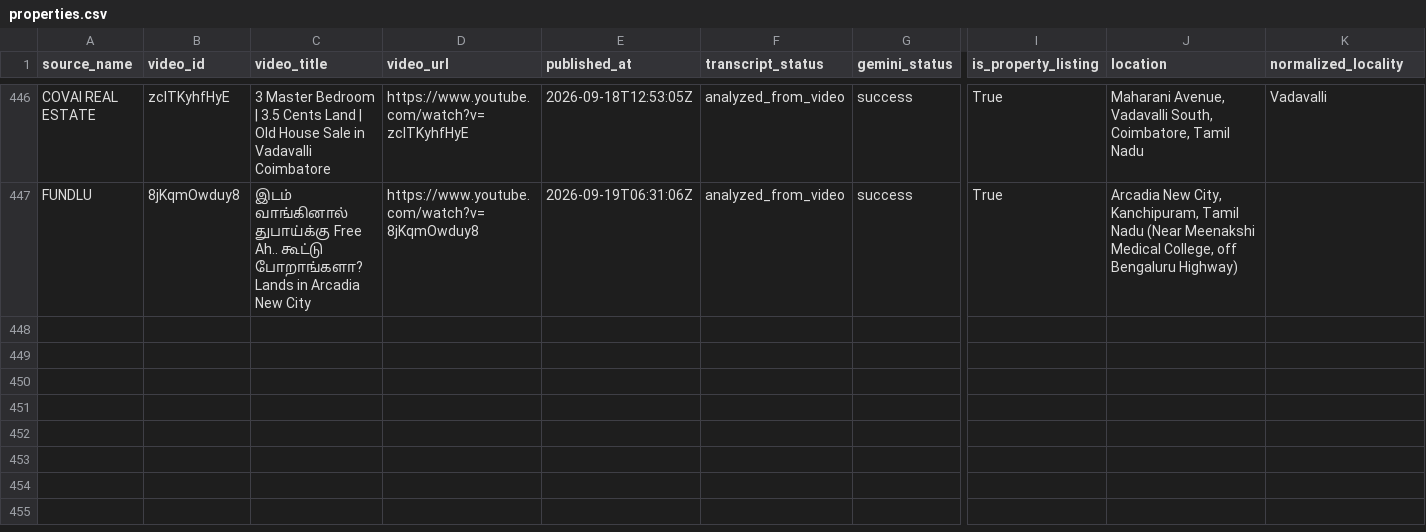
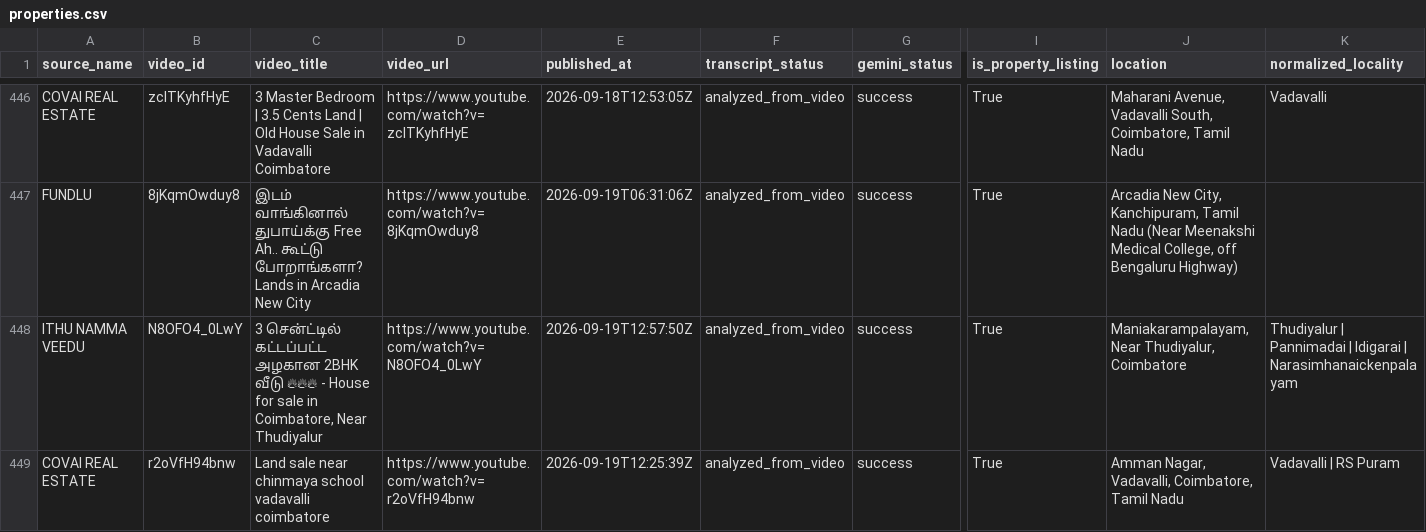
Before and after one commit to britsingh20-source/coimbatore-property-monitor, a CSV file: data/properties.csv, drawn as a sheet; only a part is shown, gaps mark what is left out; rows hold the shown columns only; the diff names each change by its address in the sheet, - before the commit and + after, or states it on an @@ line.

```diff
--- a/data/properties.csv
+++ b/data/properties.csv
+row 448: ITHU NAMMA VEEDU | N8OFO4_0LwY | 3 சென்ட்டில் கட்டப்பட்ட அழகான 2BHK வீடு 🔥🔥🔥 - House for sale in Coimbatore, Near Thudiyalur | https://www.youtube.com/watch?v=N8OFO4_0LwY | 2026-09-19T12:57:50Z | analyzed_from_video | success | True | Maniakarampalayam, Near Thudiyalur, Coimbatore | Thudiyalur | Pannimadai | Idigarai | Narasimhanaickenpalayam
+row 449: COVAI REAL ESTATE | r2oVfH94bnw | Land sale near chinmaya school vadavalli coimbatore | https://www.youtube.com/watch?v=r2oVfH94bnw | 2026-09-19T12:25:39Z | analyzed_from_video | success | True | Amman Nagar, Vadavalli, Coimbatore, Tamil Nadu | Vadavalli | RS Puram
```
Also changed, not shown: 3 other files.
